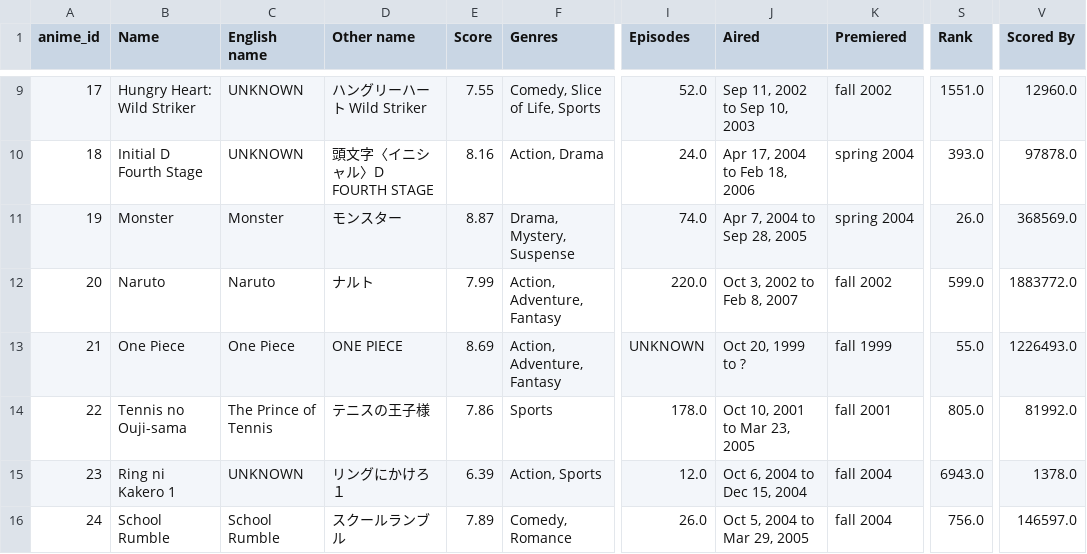
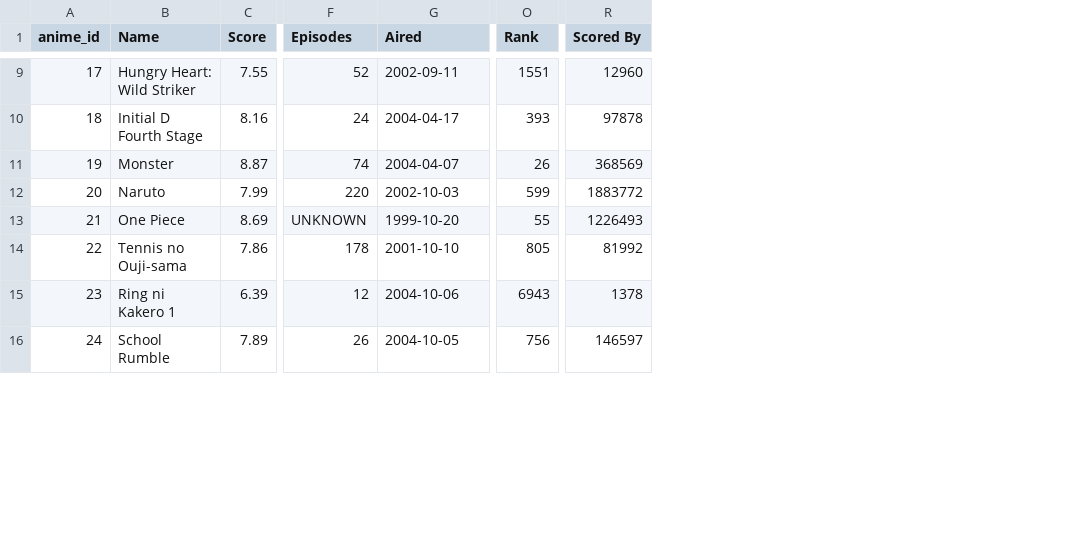
Before and after one commit to CatZzzzz22/AnimeRating, a CSV file: data/sample_anime.csv, drawn as a sheet; only a part is shown, gaps mark what is left out; removed rows and columns are numbered as before the commit, all else as after; the diff covers the shown part only; the diff names each change by its address in the sheet, - before the commit and + after, or states it on an @@ line.

```diff
--- a/data/sample_anime.csv
+++ b/data/sample_anime.csv
-column C (English name), rows 9-16: UNKNOWN | UNKNOWN | Monster | Naruto | One Piece | The Prince of Tennis | UNKNOWN | School Rumble
-column D (Other name), rows 9-16: ハングリーハート Wild Striker | 頭文字〈イニシャル〉D FOURTH STAGE | モンスター | ナルト | ONE PIECE | テニスの王子様 | リングにかけろ１ | スクールランブル
-column F (Genres), rows 9-16: Comedy, Slice of Life, Sports | Action, Drama | Drama, Mystery, Suspense | Action, Adventure, Fantasy | Action, Adventure, Fantasy | Sports | Action, Sports | Comedy, Romance
-column K (Premiered), rows 9-16: fall 2002 | spring 2004 | spring 2004 | fall 2002 | fall 1999 | fall 2001 | fall 2004 | fall 2004
-F9 (Episodes): 52.0
+F9 (Episodes): 52
-G9 (Aired): Sep 11, 2002 to Sep 10, 2003
+G9 (Aired): 2002-09-11
-O9 (Rank): 1551.0
+O9 (Rank): 1551
-R9 (Scored By): 12960.0
+R9 (Scored By): 12960
-F10 (Episodes): 24.0
+F10 (Episodes): 24
-G10 (Aired): Apr 17, 2004 to Feb 18, 2006
+G10 (Aired): 2004-04-17
-O10 (Rank): 393.0
+O10 (Rank): 393
-R10 (Scored By): 97878.0
+R10 (Scored By): 97878
-F11 (Episodes): 74.0
+F11 (Episodes): 74
-G11 (Aired): Apr 7, 2004 to Sep 28, 2005
+G11 (Aired): 2004-04-07
-O11 (Rank): 26.0
+O11 (Rank): 26
-R11 (Scored By): 368569.0
+R11 (Scored By): 368569
-F12 (Episodes): 220.0
+F12 (Episodes): 220
-G12 (Aired): Oct 3, 2002 to Feb 8, 2007
+G12 (Aired): 2002-10-03
-O12 (Rank): 599.0
+O12 (Rank): 599
-R12 (Scored By): 1883772.0
+R12 (Scored By): 1883772
-G13 (Aired): Oct 20, 1999 to ?
+G13 (Aired): 1999-10-20
-O13 (Rank): 55.0
+O13 (Rank): 55
-R13 (Scored By): 1226493.0
+R13 (Scored By): 1226493
-F14 (Episodes): 178.0
+F14 (Episodes): 178
-G14 (Aired): Oct 10, 2001 to Mar 23, 2005
+G14 (Aired): 2001-10-10
-O14 (Rank): 805.0
+O14 (Rank): 805
-R14 (Scored By): 81992.0
+R14 (Scored By): 81992
-F15 (Episodes): 12.0
+F15 (Episodes): 12
-G15 (Aired): Oct 6, 2004 to Dec 15, 2004
+G15 (Aired): 2004-10-06
-O15 (Rank): 6943.0
+O15 (Rank): 6943
-R15 (Scored By): 1378.0
+R15 (Scored By): 1378
-F16 (Episodes): 26.0
+F16 (Episodes): 26
-G16 (Aired): Oct 5, 2004 to Mar 29, 2005
+G16 (Aired): 2004-10-05
-O16 (Rank): 756.0
+O16 (Rank): 756
-R16 (Scored By): 146597.0
+R16 (Scored By): 146597
```
Also changed, not shown: 89 edited cells elsewhere in this file, 7 other files.
